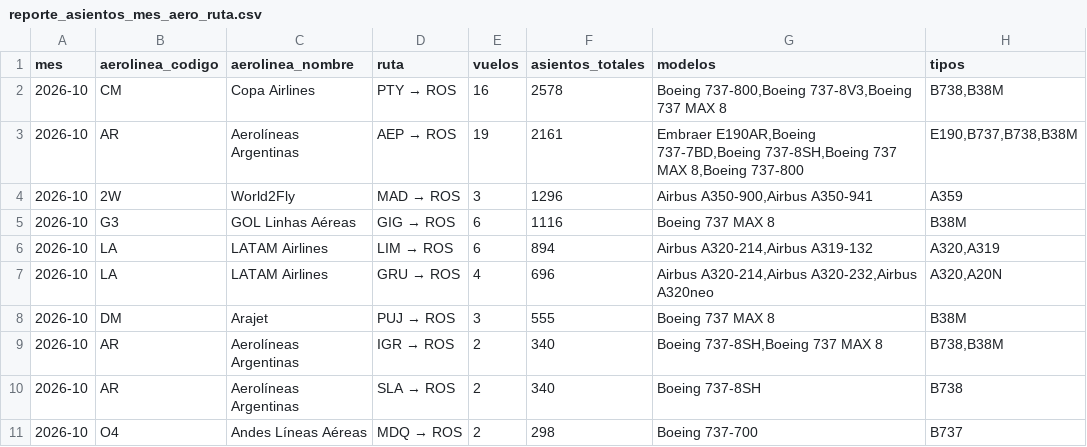
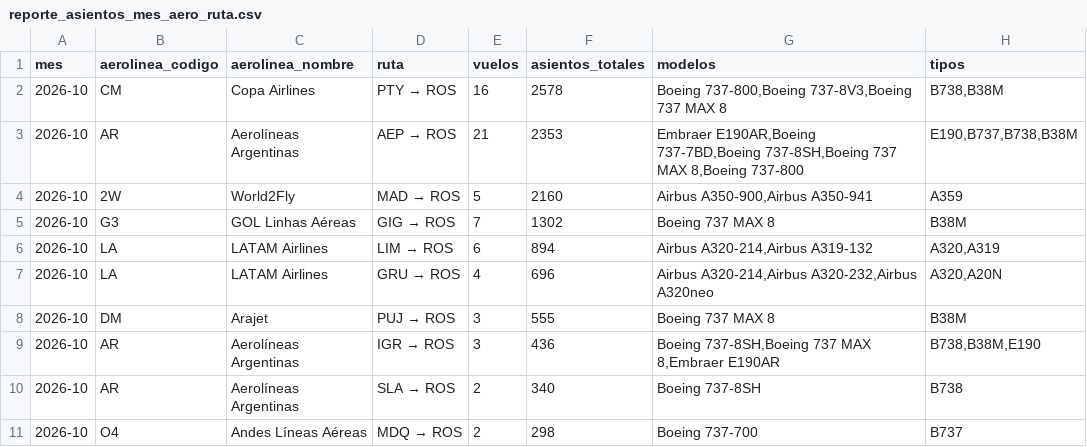
Before and after one commit to arqderman-tech/aeroros, a CSV file: reporte_asientos_mes_aero_ruta.csv, drawn as a sheet; only a part is shown.

```diff
--- a/reporte_asientos_mes_aero_ruta.csv
+++ b/reporte_asientos_mes_aero_ruta.csv
@@ -2,5 +2,5 @@
 2026-10,CM,Copa Airlines,PTY → ROS,16,2578,"Boeing 737-800,Boeing 737-8V3,Boeing 737 MAX 8","B738,B38M"
-2026-10,AR,Aerolíneas Argentinas,AEP → ROS,19,2161,"Embraer E190AR,Boeing 737-7BD,Boeing 737-8SH,Boeing 737 MAX 8,Boeing 737-800","E190,B737,B738,B38M"
-2026-10,2W,World2Fly,MAD → ROS,3,1296,"Airbus A350-900,Airbus A350-941",A359
-2026-10,G3,GOL Linhas Aéreas,GIG → ROS,6,1116,Boeing 737 MAX 8,B38M
+2026-10,AR,Aerolíneas Argentinas,AEP → ROS,21,2353,"Embraer E190AR,Boeing 737-7BD,Boeing 737-8SH,Boeing 737 MAX 8,Boeing 737-800","E190,B737,B738,B38M"
+2026-10,2W,World2Fly,MAD → ROS,5,2160,"Airbus A350-900,Airbus A350-941",A359
+2026-10,G3,GOL Linhas Aéreas,GIG → ROS,7,1302,Boeing 737 MAX 8,B38M
 2026-10,LA,LATAM Airlines,LIM → ROS,6,894,"Airbus A320-214,Airbus A319-132","A320,A319"
@@ -8,3 +8,3 @@
 2026-10,DM,Arajet,PUJ → ROS,3,555,Boeing 737 MAX 8,B38M
-2026-10,AR,Aerolíneas Argentinas,IGR → ROS,2,340,"Boeing 737-8SH,Boeing 737 MAX 8","B738,B38M"
+2026-10,AR,Aerolíneas Argentinas,IGR → ROS,3,436,"Boeing 737-8SH,Boeing 737 MAX 8,Embraer E190AR","B738,B38M,E190"
 2026-10,AR,Aerolíneas Argentinas,SLA → ROS,2,340,Boeing 737-8SH,B738
```
Also changed, not shown: reporte_asientos_aerolinea.csv, reporte_asientos_ruta.csv, 7 other files.
